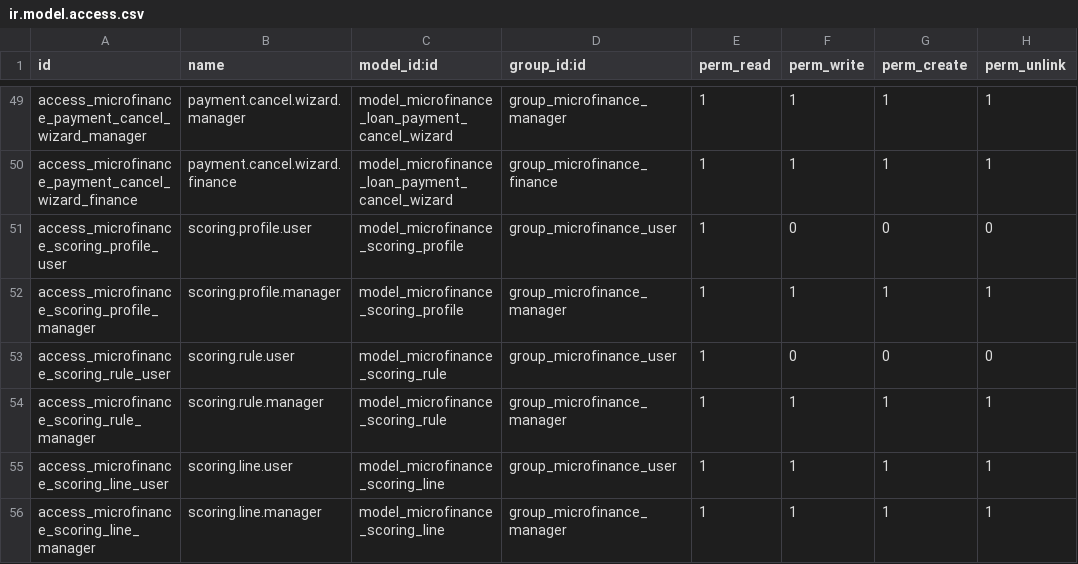
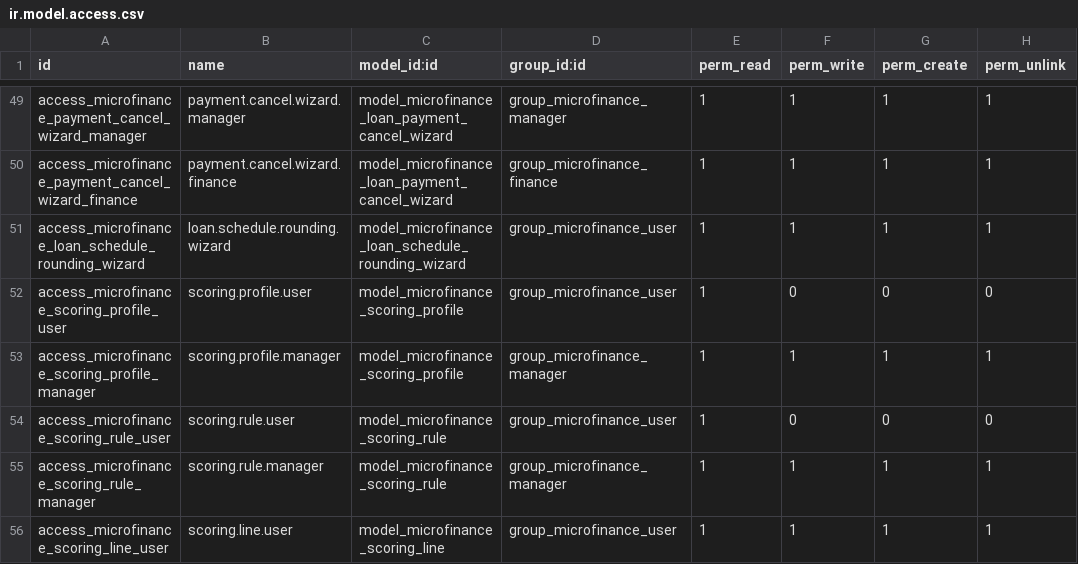
Before and after one commit to jeranut/imf, a CSV file: microfinance_loan_management/security/ir.model.access.csv, drawn as a sheet; only a part is shown, gaps mark what is left out; the shorter side is filled out with more unchanged rows; the diff names each change by its address in the sheet, - before the commit and + after, or states it on an @@ line.

```diff
--- a/microfinance_loan_management/security/ir.model.access.csv
+++ b/microfinance_loan_management/security/ir.model.access.csv
+row 51: access_microfinance_loan_schedule_rounding_wizard | loan.schedule.rounding.wizard | model_microfinance_loan_schedule_rounding_wizard | group_microfinance_user | 1 | 1 | 1 | 1
```
Also changed, not shown: 23 other files.
